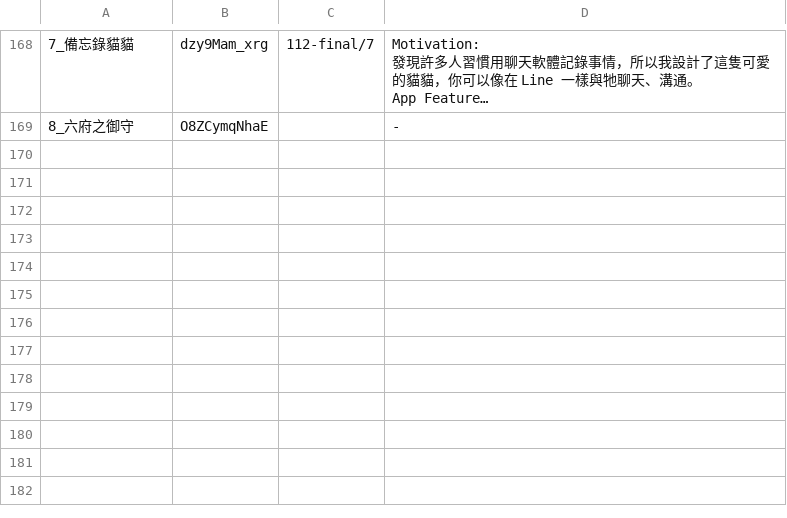
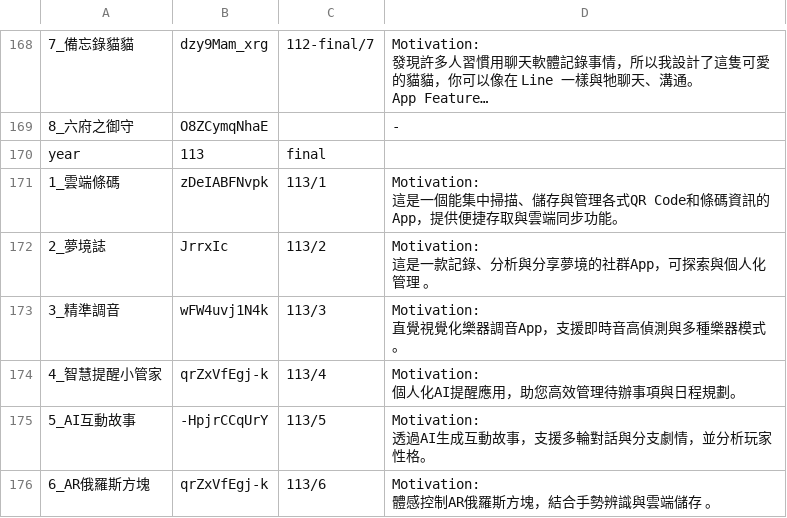
Before and after one commit to medialab1422/page, a CSV file: iosWeb/data.csv, drawn as a sheet; only a part is shown, gaps mark what is left out; long unchanged cells end in …; ↵ is a line break in a cell; the diff names each change by its address in the sheet, - before the commit and + after, or states it on an @@ line.

Commit message:
data.csv

```diff
--- a/iosWeb/data.csv
+++ b/iosWeb/data.csv
+row 170: year | 113 | final
+row 171: 1_雲端條碼 | zDeIABFNvpk | 113/1 | Motivation: ↵ 這是一個能集中掃描、儲存與管理各式QR Code和條碼資訊的App，提供便捷存取與雲端同步功能。
+row 172: 2_夢境誌 | JrrxIc | 113/2 | Motivation: ↵ 這是一款記錄、分析與分享夢境的社群App，可探索與個人化管理 。
+row 173: 3_精準調音 | wFW4uvj1N4k | 113/3 | Motivation: ↵ 直覺視覺化樂器調音App，支援即時音高偵測與多種樂器模式。
+row 174: 4_智慧提醒小管家 | qrZxVfEgj-k | 113/4 | Motivation: ↵ 個人化AI提醒應用，助您高效管理待辦事項與日程規劃。
+row 175: 5_AI互動故事 | -HpjrCCqUrY | 113/5 | Motivation: ↵ 透過AI生成互動故事，支援多輪對話與分支劇情，並分析玩家性格。
+row 176: 6_AR俄羅斯方塊 | qrZxVfEgj-k | 113/6 | Motivation: ↵ 體感控制AR俄羅斯方塊，結合手勢辨識與雲端儲存 。
```
